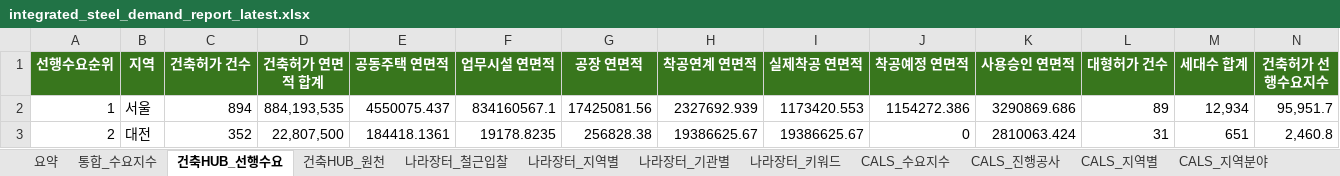
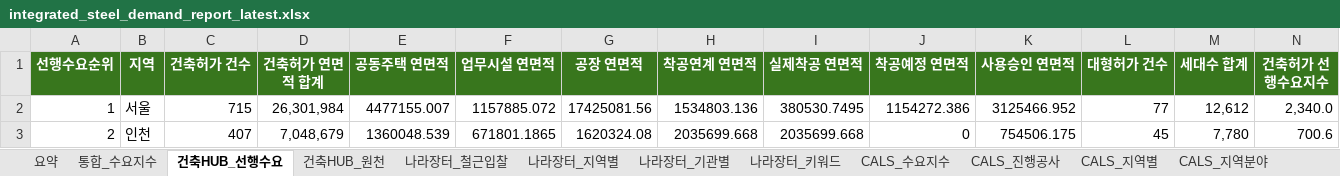
Before and after one commit to Ronaldooh123/steel-demand-report, an Excel workbook: data/processed/integrated_steel_demand_report_latest.xlsx, sheet 건축HUB_선행수요, drawn as a sheet; only a part is shown; values as stored, in another font and other column widths than the file's, no borders; the diff covers the shown part only; the diff names each change by its address in the sheet, - before the commit and + after, or states it on an @@ line.

```diff
--- a/data/processed/integrated_steel_demand_report_latest.xlsx (sheet 건축HUB_선행수요)
+++ b/data/processed/integrated_steel_demand_report_latest.xlsx (sheet 건축HUB_선행수요)
-C2 (건축허가 건수): 894
+C2 (건축허가 건수): 715
-D2 (건축허가 연면적 합계): 884,193,535
+D2 (건축허가 연면적 합계): 26,301,984
-E2 (공동주택 연면적): 4550075.437
+E2 (공동주택 연면적): 4477155.007
-F2 (업무시설 연면적): 834160567.1
+F2 (업무시설 연면적): 1157885.072
-H2 (착공연계 연면적): 2327692.939
+H2 (착공연계 연면적): 1534803.136
-I2 (실제착공 연면적): 1173420.553
+I2 (실제착공 연면적): 380530.7495
-K2 (사용승인 연면적): 3290869.686
+K2 (사용승인 연면적): 3125466.952
-L2 (대형허가 건수): 89
+L2 (대형허가 건수): 77
-M2 (세대수 합계): 12,934
+M2 (세대수 합계): 12,612
-N2 (건축허가 선행수요지수): 95,951.7
+N2 (건축허가 선행수요지수): 2,340.0
-B3 (지역): 대전
+B3 (지역): 인천
-C3 (건축허가 건수): 352
+C3 (건축허가 건수): 407
-D3 (건축허가 연면적 합계): 22,807,500
+D3 (건축허가 연면적 합계): 7,048,679
-E3 (공동주택 연면적): 184418.1361
+E3 (공동주택 연면적): 1360048.539
-F3 (업무시설 연면적): 19178.8235
+F3 (업무시설 연면적): 671801.1865
-G3 (공장 연면적): 256828.38
+G3 (공장 연면적): 1620324.08
-H3 (착공연계 연면적): 19386625.67
+H3 (착공연계 연면적): 2035699.668
-I3 (실제착공 연면적): 19386625.67
+I3 (실제착공 연면적): 2035699.668
-K3 (사용승인 연면적): 2810063.424
+K3 (사용승인 연면적): 754506.175
-L3 (대형허가 건수): 31
+L3 (대형허가 건수): 45
-M3 (세대수 합계): 651
+M3 (세대수 합계): 7,780
-N3 (건축허가 선행수요지수): 2,460.8
+N3 (건축허가 선행수요지수): 700.6
```
Also changed, not shown: 155 edited cells elsewhere in this sheet, sheet 건축HUB_원천, sheet 통합_수요지수, sheet CALS_진행공사, sheet 요약, sheet CALS_지역분야, sheet CALS_지역별, 2 more sheets.
